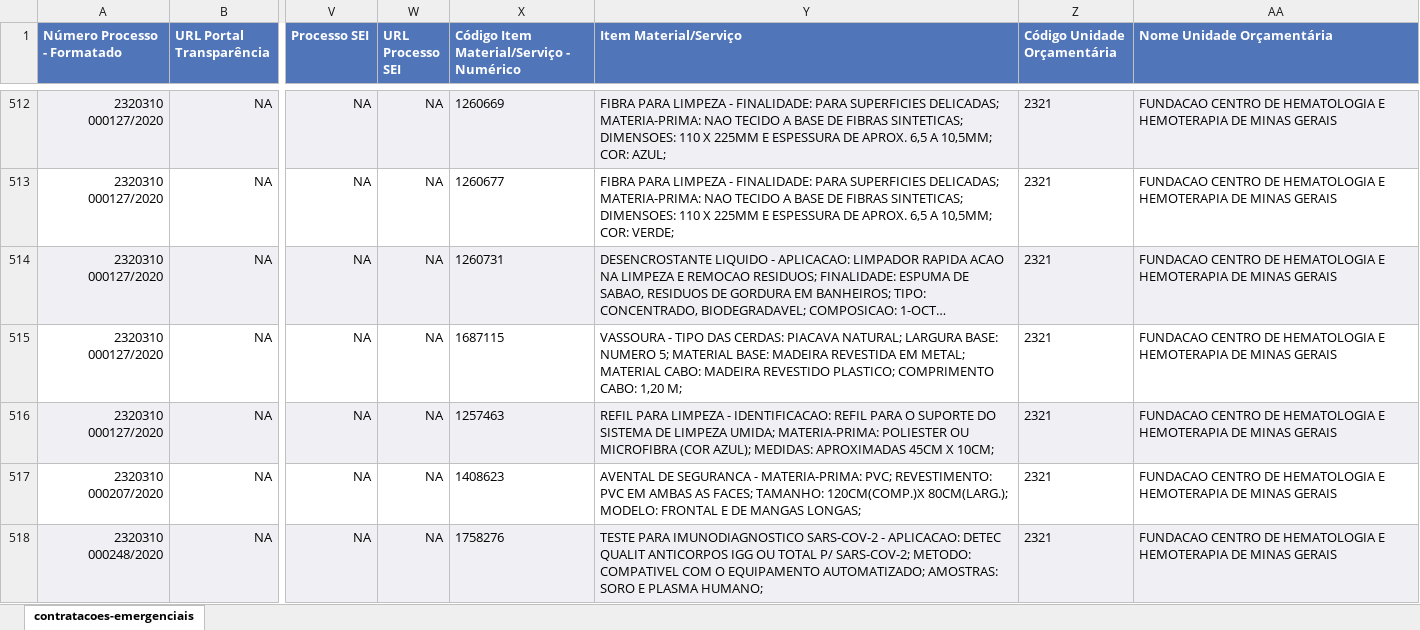
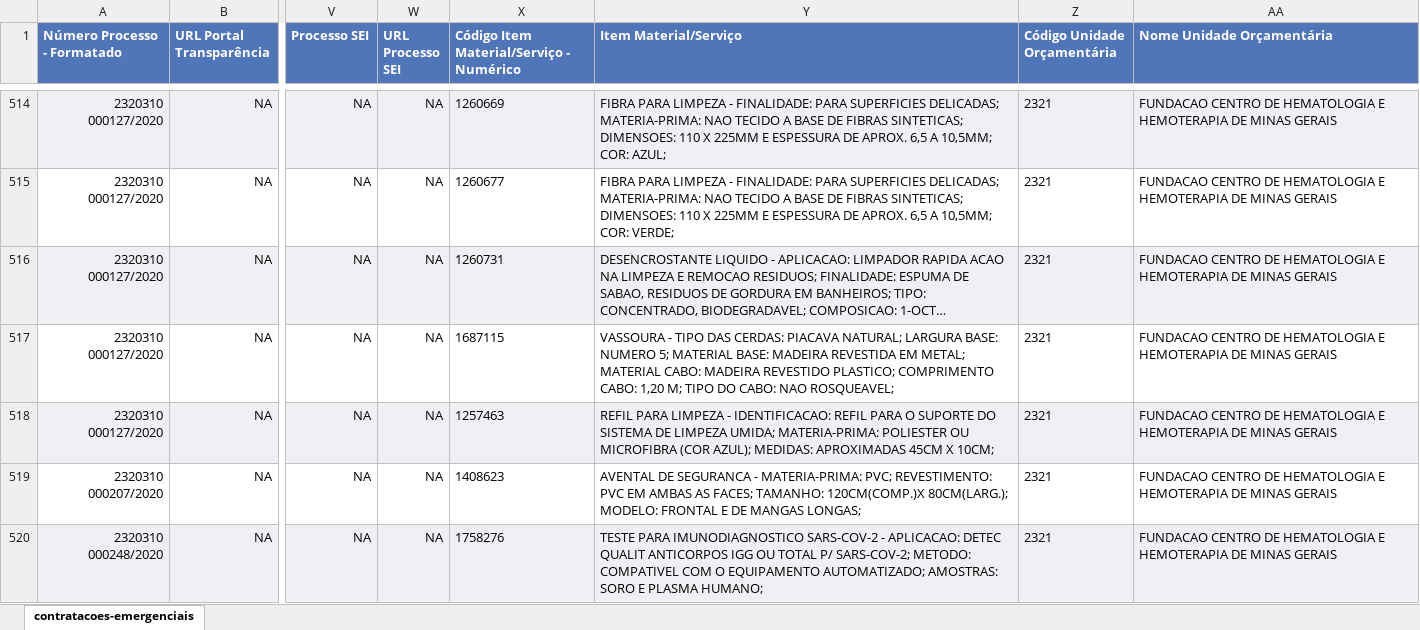
Before and after one commit to dados-mg/compras-emergenciais-covid-19, an Excel workbook: data-raw/compras-coronavirus.xlsx, sheet contratacoes-emergenciais, drawn as a sheet; only a part is shown, gaps mark what is left out; long unchanged cells end in …; values as stored, in another font and other column widths than the file's, no borders; addresses are those after the commit; the diff covers the shown part only; the diff names each change by its address in the sheet, - before the commit and + after, or states it on an @@ line.

```diff
--- a/data-raw/compras-coronavirus.xlsx (sheet contratacoes-emergenciais)
+++ b/data-raw/compras-coronavirus.xlsx (sheet contratacoes-emergenciais)
-Y517 (Item Material/Serviço): …1,20 M;
+Y517 (Item Material/Serviço): …1,20 M; TIPO DO CABO: NAO ROSQUEAVEL;
```
Also changed, not shown: 2 added rows and 52 edited cells elsewhere in this sheet, 1 other file.
